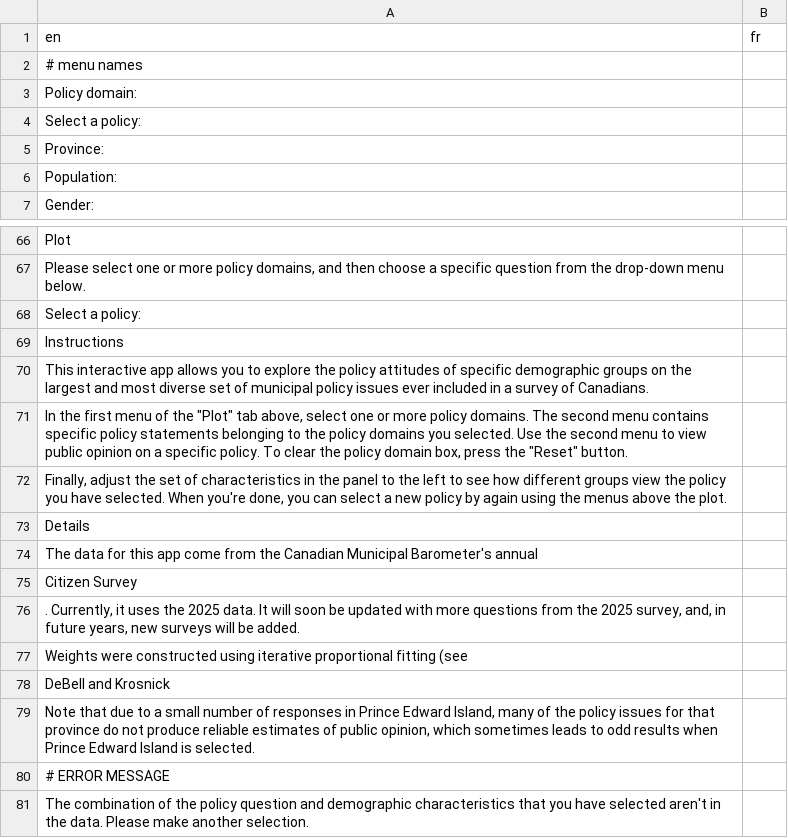
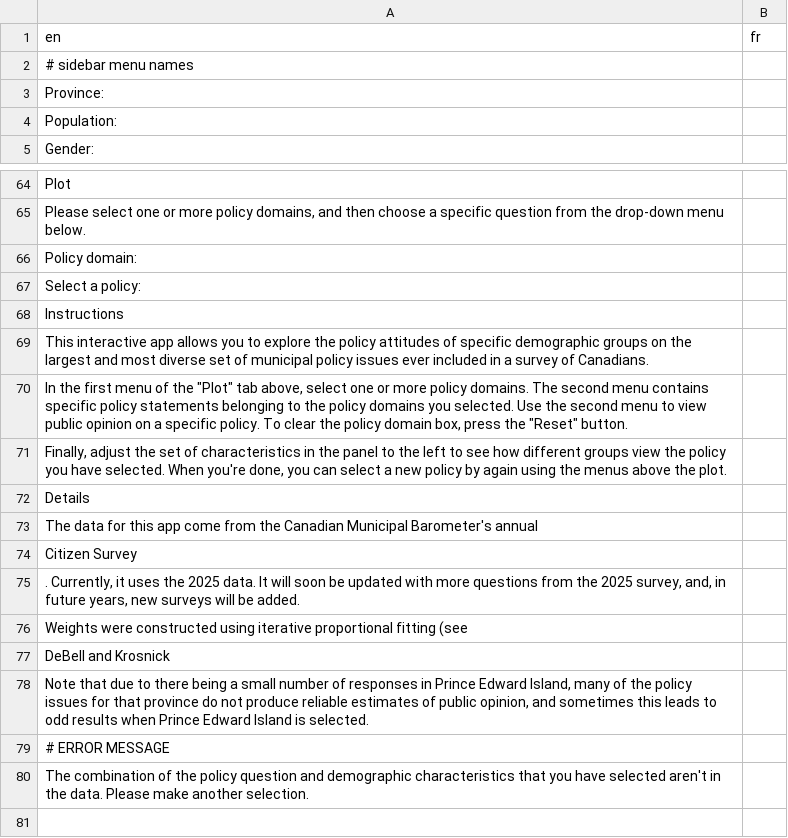
Before and after one commit to canadian-municipal-barometer/attitudes-shiny-app, a CSV file: data/translation/translation_fr.csv, drawn as a sheet; only a part is shown, gaps mark what is left out.

Commit message:
bugfix: translation file duplicate rows

```diff
--- a/data/translation/translation_fr.csv
+++ b/data/translation/translation_fr.csv
@@ -1,5 +1,3 @@
 en,fr
-# menu names
-Policy domain:,
-Select a policy:,
+# sidebar menu names
 Province:,
@@ -67,2 +65,3 @@ Plot,
 "Please select one or more policy domains, and then choose a specific question from the drop-down menu below.",
+Policy domain:,
 "Select a policy:",
@@ -78,3 +77,3 @@ Instructions,
 "DeBell and Krosnick",
-"Note that due to a small number of responses in Prince Edward Island, many of the policy issues for that province do not produce reliable estimates of public opinion, which sometimes leads to odd results when Prince Edward Island is selected.",
+"Note that due to there being a small number of responses in Prince Edward Island, many of the policy issues for that province do not produce reliable estimates of public opinion, and sometimes this leads to odd results when Prince Edward Island is selected.",
 # ERROR MESSAGE
```
Also changed, not shown: 1 other file.
